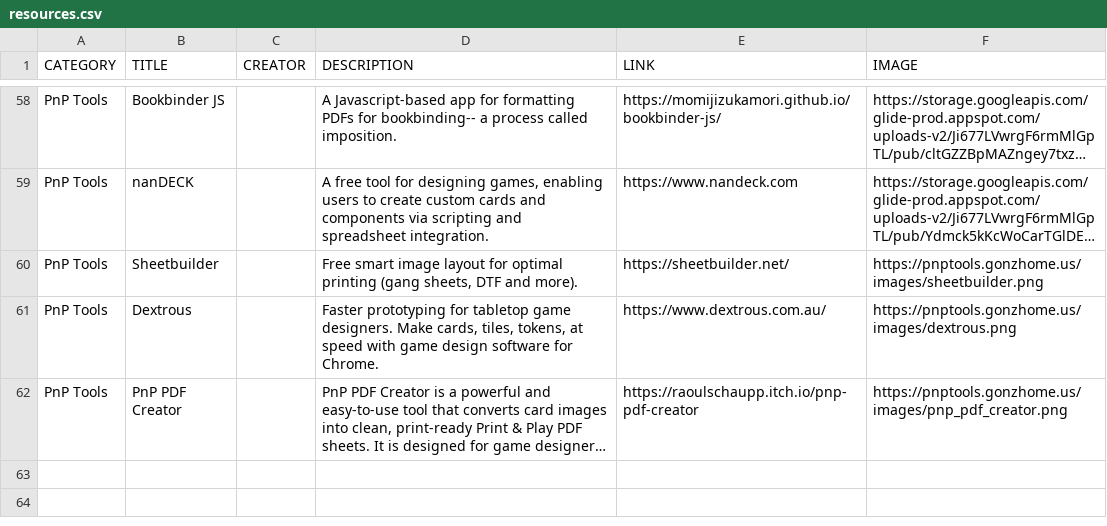
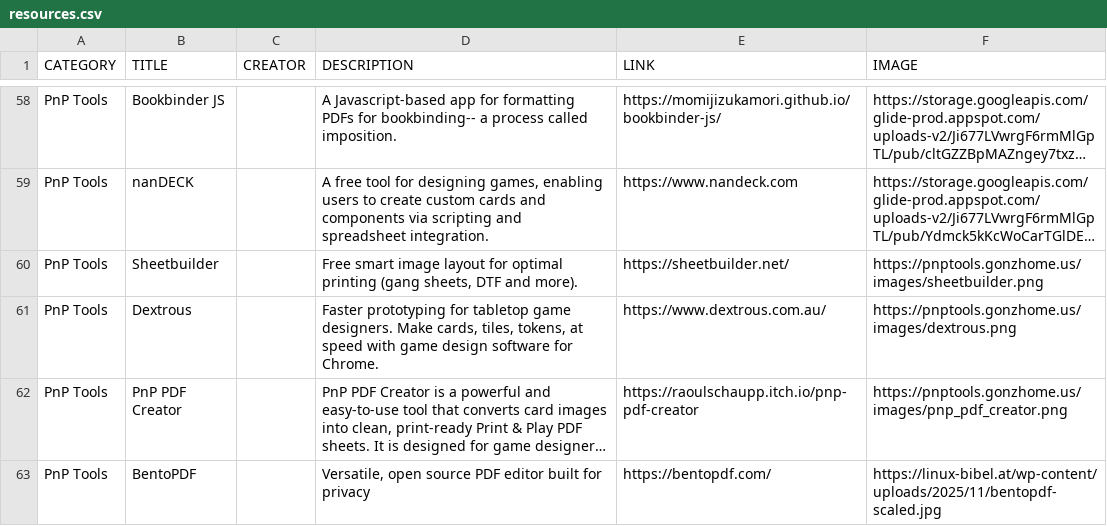
Before and after one commit to mgonzalvez/pnptools, a CSV file: data/resources.csv, drawn as a sheet; only a part is shown, gaps mark what is left out; long unchanged cells end in …; the diff names each change by its address in the sheet, - before the commit and + after, or states it on an @@ line.

Commit message:
chore: sync resources.csv from Google Sheets

```diff
--- a/data/resources.csv
+++ b/data/resources.csv
+row 63: PnP Tools | BentoPDF |  | Versatile, open source PDF editor built for privacy | https://bentopdf.com/ | https://linux-bibel.at/wp-content/uploads/2025/11/bentopdf-scaled.jpg
```
